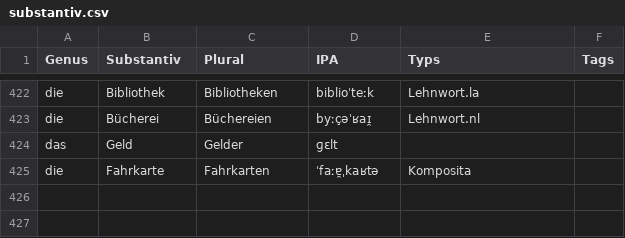
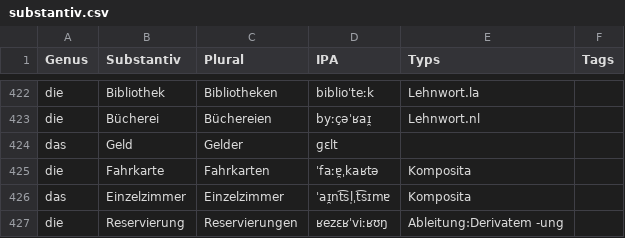
Before and after one commit to giabao141104/Deutsch, a CSV file: csv/substantiv.csv, drawn as a sheet; only a part is shown, gaps mark what is left out; the diff names each change by its address in the sheet, - before the commit and + after, or states it on an @@ line.

```diff
--- a/csv/substantiv.csv
+++ b/csv/substantiv.csv
+row 426: das | Einzelzimmer | Einzelzimmer | ˈaɪ̯nt͡sl̩ˌt͡sɪmɐ | Komposita
+row 427: die | Reservierung | Reservierungen | ʁezɛʁˈviːʁʊŋ | Ableitung:Derivatem -ung
```
Also changed, not shown: csv/adjektiv.csv, csv/adverb.csv, 4 other files.
